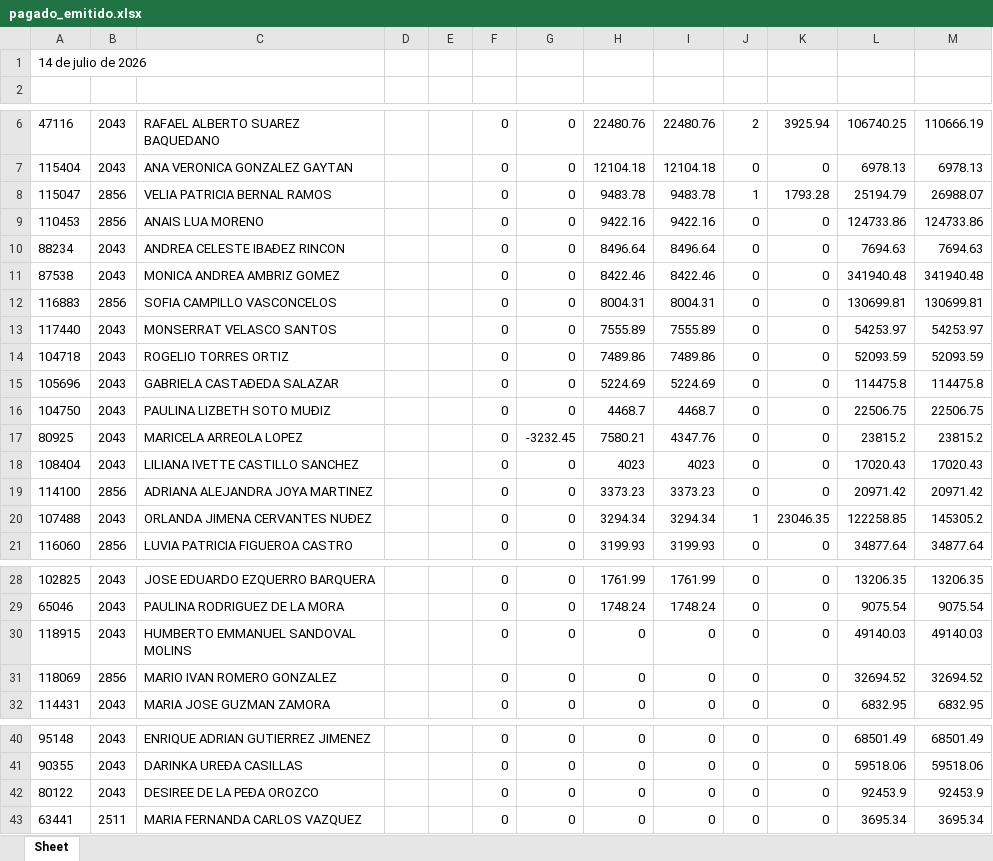
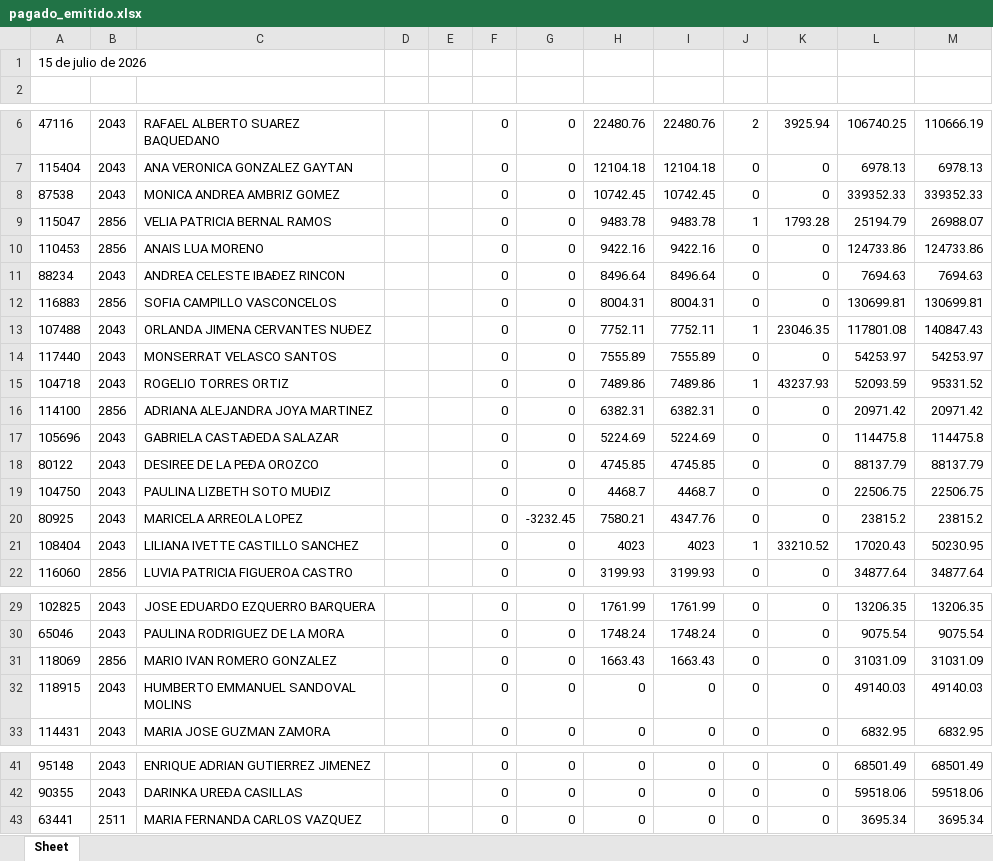
Before and after one commit to davalosdiego833/paneldecampanas, an Excel workbook: administrador/pagado_emitidido/pagado_emitido.xlsx, sheet Sheet, drawn as a sheet; only a part is shown, gaps mark what is left out; values as stored, in another font and other column widths than the file's, no borders; removed rows and columns are numbered as before the commit, all else as after; the diff names each change by its address in the sheet, - before the commit and + after, or states it on an @@ line.

Commit message:
data: Actualización automática de reportes (2026-07-16 13:14)

```diff
--- a/administrador/pagado_emitidido/pagado_emitido.xlsx (sheet Sheet)
+++ b/administrador/pagado_emitidido/pagado_emitido.xlsx (sheet Sheet)
-A1: 14 de julio de 2026
+A1: 15 de julio de 2026
+row 8: 87538 | 2043 | MONICA ANDREA AMBRIZ GOMEZ |  |  | 0 | 0 | 10742.45 | 10742.45 | 0 | 0 | 339352.33 | 339352.33
-row 11: 87538 | 2043 | MONICA ANDREA AMBRIZ GOMEZ |  |  | 0 | 0 | 8422.46 | 8422.46 | 0 | 0 | 341940.48 | 341940.48
+row 13: 107488 | 2043 | ORLANDA JIMENA CERVANTES NUÐEZ |  |  | 0 | 0 | 7752.11 | 7752.11 | 1 | 23046.35 | 117801.08 | 140847.43
-J15: 0
+J15: 1
-K15: 0
+K15: 43237.93
-M15: 52093.59
+M15: 95331.52
+row 16: 114100 | 2856 | ADRIANA ALEJANDRA JOYA MARTINEZ |  |  | 0 | 0 | 6382.31 | 6382.31 | 0 | 0 | 20971.42 | 20971.42
+row 18: 80122 | 2043 | DESIREE DE LA PEÐA OROZCO |  |  | 0 | 0 | 4745.85 | 4745.85 | 0 | 0 | 88137.79 | 88137.79
-J21: 0
+J21: 1
-K21: 0
+K21: 33210.52
-M21: 17020.43
+M21: 50230.95
-row 19: 114100 | 2856 | ADRIANA ALEJANDRA JOYA MARTINEZ |  |  | 0 | 0 | 3373.23 | 3373.23 | 0 | 0 | 20971.42 | 20971.42
-row 20: 107488 | 2043 | ORLANDA JIMENA CERVANTES NUÐEZ |  |  | 0 | 0 | 3294.34 | 3294.34 | 1 | 23046.35 | 122258.85 | 145305.2
+row 31: 118069 | 2856 | MARIO IVAN ROMERO GONZALEZ |  |  | 0 | 0 | 1663.43 | 1663.43 | 0 | 0 | 31031.09 | 31031.09
-row 31: 118069 | 2856 | MARIO IVAN ROMERO GONZALEZ |  |  | 0 | 0 | 0 | 0 | 0 | 0 | 32694.52 | 32694.52
-row 42: 80122 | 2043 | DESIREE DE LA PEÐA OROZCO |  |  | 0 | 0 | 0 | 0 | 0 | 0 | 92453.9 | 92453.9
```
Also changed, not shown: administrador/pagado_emitido/pagado_emitido.xlsx, 5 other files.
